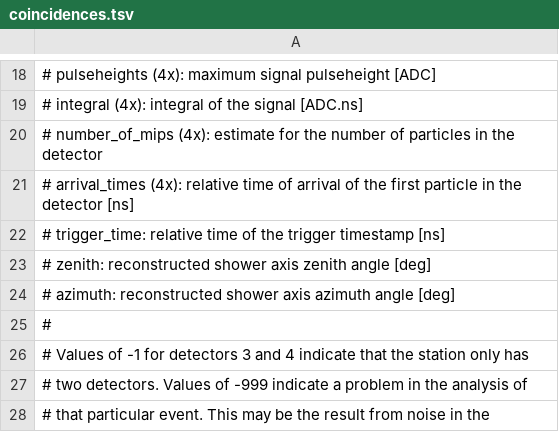
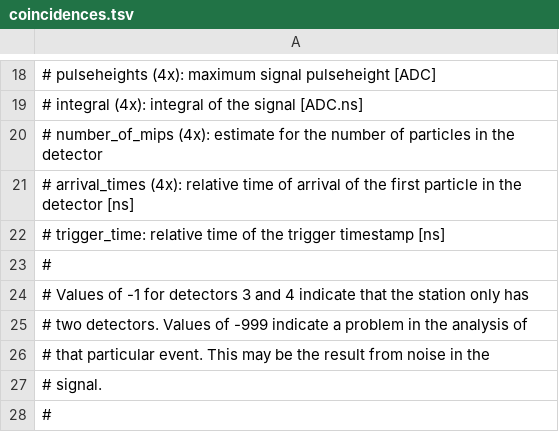
Before and after one commit to HiSPARC/publicdb, a TSV file: django_publicdb/raw_data/templates/coincidences.tsv, drawn as a sheet; only a part is shown, gaps mark what is left out; the shorter side is filled out with more unchanged rows.

Commit message:
Zenith and azimuth not yet included for coincidences

```diff
--- a/django_publicdb/raw_data/templates/coincidences.tsv
+++ b/django_publicdb/raw_data/templates/coincidences.tsv
@@ -22,4 +22,2 @@
 # trigger_time:        relative time of the trigger timestamp [ns]
-# zenith:              reconstructed shower axis zenith angle [deg]
-# azimuth:             reconstructed shower axis azimuth angle [deg]
 #
```
